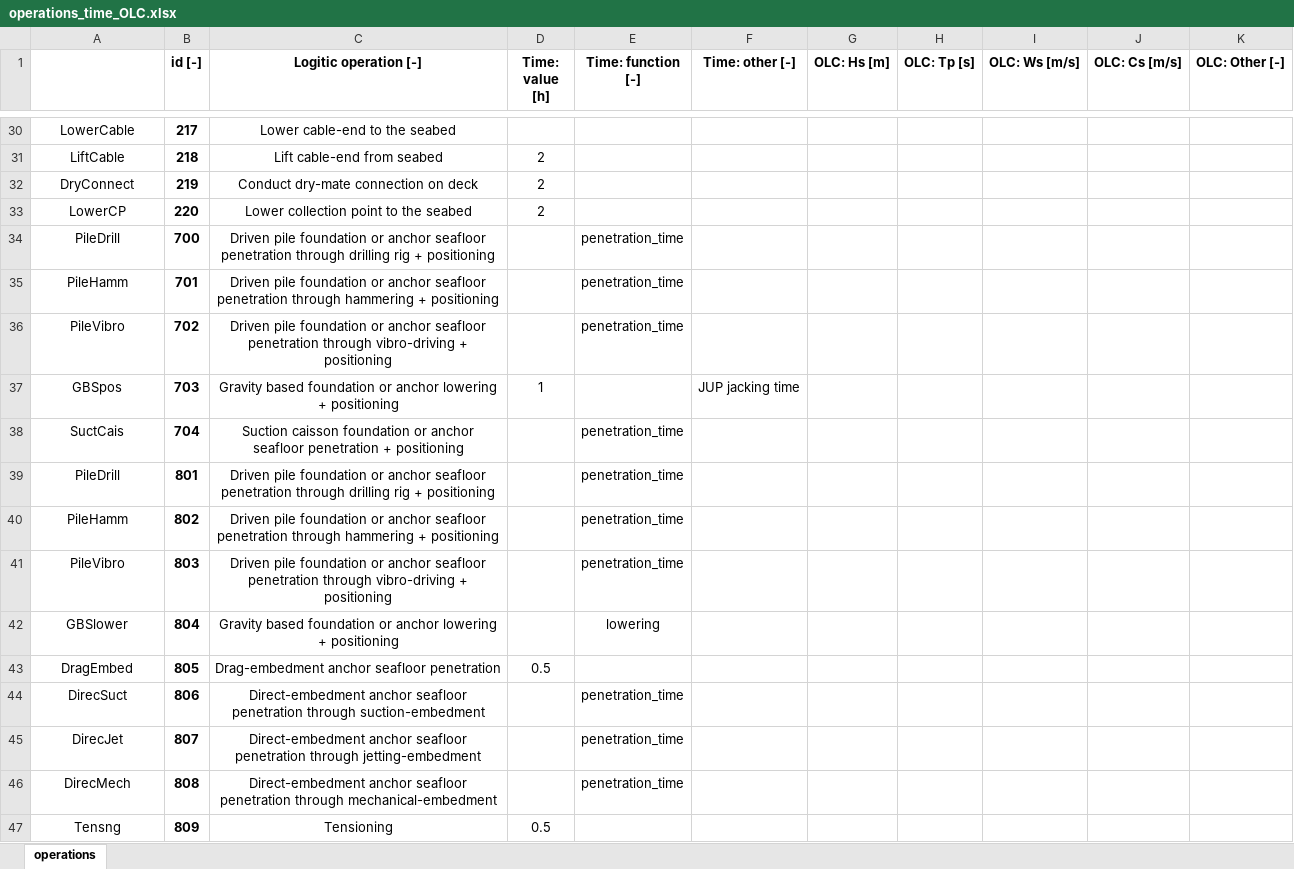
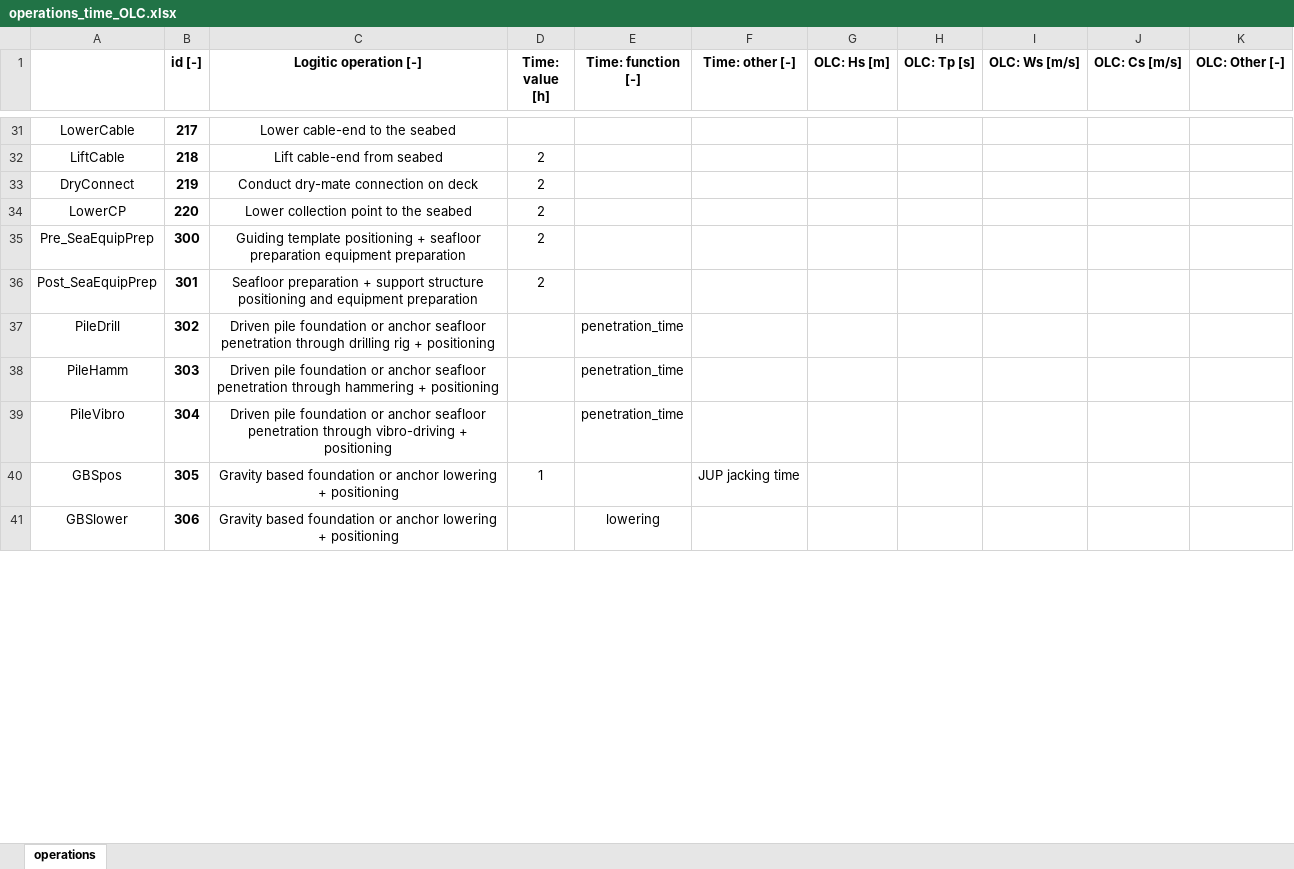
Before and after one commit to PauloCh/DTOcean-WP5, an Excel workbook: src/databases/operations_time_OLC.xlsx, sheet operations, drawn as a sheet; only a part is shown, gaps mark what is left out; values as stored, in another font and other column widths than the file's, no borders; removed rows and columns are numbered as before the commit, all else as after; the diff covers the shown part only; the diff names each change by its address in the sheet, - before the commit and + after, or states it on an @@ line.

```diff
--- a/src/databases/operations_time_OLC.xlsx (sheet operations)
+++ b/src/databases/operations_time_OLC.xlsx (sheet operations)
+row 35: Pre_SeaEquipPrep | 300 | Guiding template positioning + seafloor preparation equipment preparation | 2
+row 36: Post_SeaEquipPrep | 301 | Seafloor preparation + support structure positioning and equipment preparation | 2
-B37 (id [-]): 700
+B37 (id [-]): 302
-B38 (id [-]): 701
+B38 (id [-]): 303
-B39 (id [-]): 702
+B39 (id [-]): 304
-B40 (id [-]): 703
+B40 (id [-]): 305
-row 38: SuctCais | 704 | Suction caisson foundation or anchor seafloor penetration + positioning |  | penetration_time
-row 39: PileDrill | 801 | Driven pile foundation or anchor seafloor penetration through drilling rig + positioning |  | penetration_time
-row 40: PileHamm | 802 | Driven pile foundation or anchor seafloor penetration through hammering + positioning |  | penetration_time
-row 41: PileVibro | 803 | Driven pile foundation or anchor seafloor penetration through vibro-driving + positioning |  | penetration_time
-B41 (id [-]): 804
+B41 (id [-]): 306
-row 43: DragEmbed | 805 | Drag-embedment anchor seafloor penetration | 0.5
-row 44: DirecSuct | 806 | Direct-embedment anchor seafloor penetration through suction-embedment |  | penetration_time
-row 45: DirecJet | 807 | Direct-embedment anchor seafloor penetration through jetting-embedment |  | penetration_time
-row 46: DirecMech | 808 | Direct-embedment anchor seafloor penetration through mechanical-embedment |  | penetration_time
-row 47: Tensng | 809 | Tensioning | 0.5
```
Also changed, not shown: 7 added rows and 13 edited cells elsewhere in this sheet, src/databases/ouputs_electrical.xlsx, src/databases/outputs_MF.xlsx, 13 other files.
